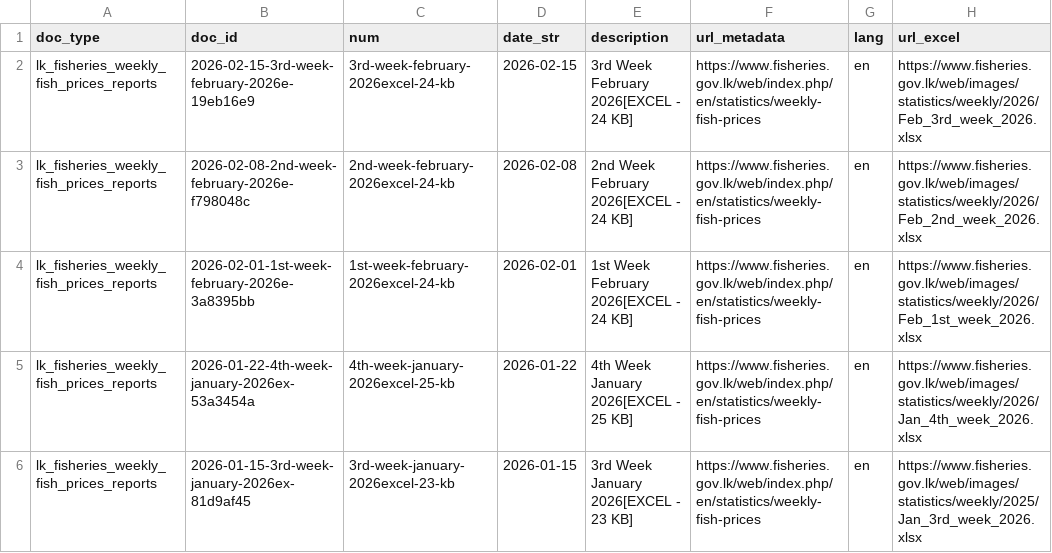
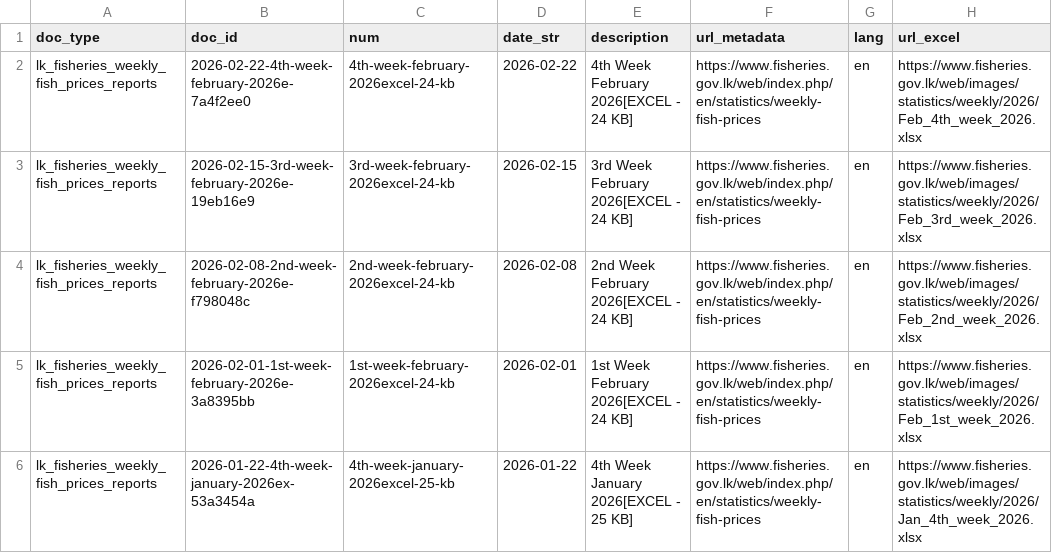
Before and after one commit to nuuuwan/lk_fisheries, a TSV file: data/lk_fisheries_weekly_fish_prices_reports/docs_all.tsv, drawn as a sheet; only a part is shown; the shorter side is filled out with more unchanged rows; the diff names each change by its address in the sheet, - before the commit and + after, or states it on an @@ line.

```diff
--- a/data/lk_fisheries_weekly_fish_prices_reports/docs_all.tsv
+++ b/data/lk_fisheries_weekly_fish_prices_reports/docs_all.tsv
+row 2: lk_fisheries_weekly_fish_prices_reports | 2026-02-22-4th-week-february-2026e-7a4f2ee0 | 4th-week-february-2026excel-24-kb | 2026-02-22 | 4th Week February 2026[EXCEL - 24 KB] | https://www.fisheries.gov.lk/web/index.php/en/statistics/weekly-fish-prices | en | https://www.fisheries.gov.lk/web/images/statistics/weekly/2026/Feb_4th_week_2026.xlsx
```
Also changed, not shown: data/lk_fisheries_weekly_fish_prices_reports/docs_last100.tsv, 10 other files.
